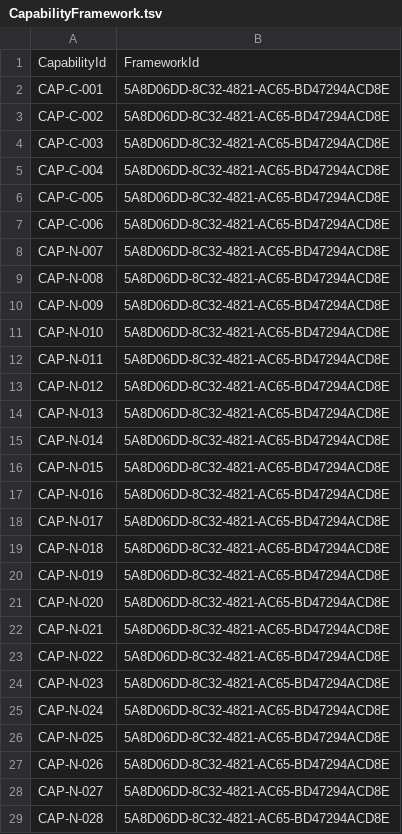
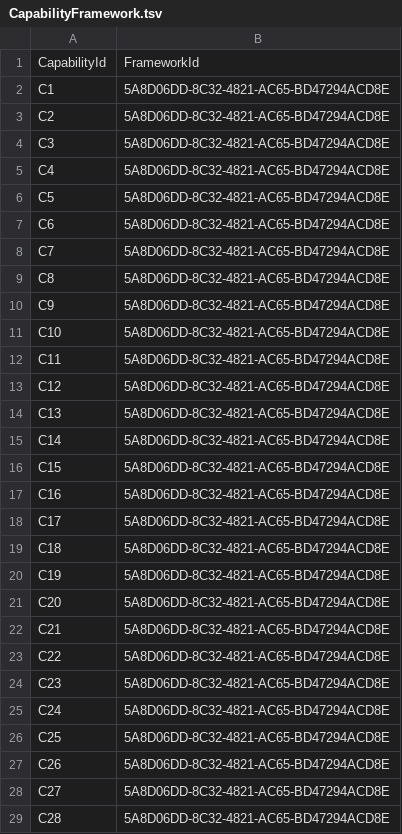
Before and after one commit to nhs-digital-gp-it-futures/NHSBuyingCatalogue, a TSV file: beta-private/api/NHSD.GPITF.BuyingCatalog/Data/CapabilityFramework.tsv, drawn as a sheet; only a part is shown; the diff covers the shown part only.

```diff
--- a/beta-private/api/NHSD.GPITF.BuyingCatalog/Data/CapabilityFramework.tsv
+++ b/beta-private/api/NHSD.GPITF.BuyingCatalog/Data/CapabilityFramework.tsv
@@ -1,29 +1,29 @@
 CapabilityId	FrameworkId
-CAP-C-001	5A8D06DD-8C32-4821-AC65-BD47294ACD8E
-CAP-C-002	5A8D06DD-8C32-4821-AC65-BD47294ACD8E
-CAP-C-003	5A8D06DD-8C32-4821-AC65-BD47294ACD8E
-CAP-C-004	5A8D06DD-8C32-4821-AC65-BD47294ACD8E
-CAP-C-005	5A8D06DD-8C32-4821-AC65-BD47294ACD8E
-CAP-C-006	5A8D06DD-8C32-4821-AC65-BD47294ACD8E
-CAP-N-007	5A8D06DD-8C32-4821-AC65-BD47294ACD8E
-CAP-N-008	5A8D06DD-8C32-4821-AC65-BD47294ACD8E
-CAP-N-009	5A8D06DD-8C32-4821-AC65-BD47294ACD8E
-CAP-N-010	5A8D06DD-8C32-4821-AC65-BD47294ACD8E
-CAP-N-011	5A8D06DD-8C32-4821-AC65-BD47294ACD8E
-CAP-N-012	5A8D06DD-8C32-4821-AC65-BD47294ACD8E
-CAP-N-013	5A8D06DD-8C32-4821-AC65-BD47294ACD8E
-CAP-N-014	5A8D06DD-8C32-4821-AC65-BD47294ACD8E
-CAP-N-015	5A8D06DD-8C32-4821-AC65-BD47294ACD8E
-CAP-N-016	5A8D06DD-8C32-4821-AC65-BD47294ACD8E
-CAP-N-017	5A8D06DD-8C32-4821-AC65-BD47294ACD8E
-CAP-N-018	5A8D06DD-8C32-4821-AC65-BD47294ACD8E
-CAP-N-019	5A8D06DD-8C32-4821-AC65-BD47294ACD8E
-CAP-N-020	5A8D06DD-8C32-4821-AC65-BD47294ACD8E
-CAP-N-021	5A8D06DD-8C32-4821-AC65-BD47294ACD8E
-CAP-N-022	5A8D06DD-8C32-4821-AC65-BD47294ACD8E
-CAP-N-023	5A8D06DD-8C32-4821-AC65-BD47294ACD8E
-CAP-N-024	5A8D06DD-8C32-4821-AC65-BD47294ACD8E
-CAP-N-025	5A8D06DD-8C32-4821-AC65-BD47294ACD8E
-CAP-N-026	5A8D06DD-8C32-4821-AC65-BD47294ACD8E
-CAP-N-027	5A8D06DD-8C32-4821-AC65-BD47294ACD8E
-CAP-N-028	5A8D06DD-8C32-4821-AC65-BD47294ACD8E
+C1	5A8D06DD-8C32-4821-AC65-BD47294ACD8E
+C2	5A8D06DD-8C32-4821-AC65-BD47294ACD8E
+C3	5A8D06DD-8C32-4821-AC65-BD47294ACD8E
+C4	5A8D06DD-8C32-4821-AC65-BD47294ACD8E
+C5	5A8D06DD-8C32-4821-AC65-BD47294ACD8E
+C6	5A8D06DD-8C32-4821-AC65-BD47294ACD8E
+C7	5A8D06DD-8C32-4821-AC65-BD47294ACD8E
+C8	5A8D06DD-8C32-4821-AC65-BD47294ACD8E
+C9	5A8D06DD-8C32-4821-AC65-BD47294ACD8E
+C10	5A8D06DD-8C32-4821-AC65-BD47294ACD8E
+C11	5A8D06DD-8C32-4821-AC65-BD47294ACD8E
+C12	5A8D06DD-8C32-4821-AC65-BD47294ACD8E
+C13	5A8D06DD-8C32-4821-AC65-BD47294ACD8E
+C14	5A8D06DD-8C32-4821-AC65-BD47294ACD8E
+C15	5A8D06DD-8C32-4821-AC65-BD47294ACD8E
+C16	5A8D06DD-8C32-4821-AC65-BD47294ACD8E
+C17	5A8D06DD-8C32-4821-AC65-BD47294ACD8E
+C18	5A8D06DD-8C32-4821-AC65-BD47294ACD8E
+C19	5A8D06DD-8C32-4821-AC65-BD47294ACD8E
+C20	5A8D06DD-8C32-4821-AC65-BD47294ACD8E
+C21	5A8D06DD-8C32-4821-AC65-BD47294ACD8E
+C22	5A8D06DD-8C32-4821-AC65-BD47294ACD8E
+C23	5A8D06DD-8C32-4821-AC65-BD47294ACD8E
+C24	5A8D06DD-8C32-4821-AC65-BD47294ACD8E
+C25	5A8D06DD-8C32-4821-AC65-BD47294ACD8E
+C26	5A8D06DD-8C32-4821-AC65-BD47294ACD8E
+C27	5A8D06DD-8C32-4821-AC65-BD47294ACD8E
+C28	5A8D06DD-8C32-4821-AC65-BD47294ACD8E
```
Also changed, not shown: 9 edited cells elsewhere in this file, beta-private/api/NHSD.GPITF.BuyingCatalog/Data/Capabilities.tsv, beta-private/api/NHSD.GPITF.BuyingCatalog/Data/CapabilitiesImplemented.tsv, 3 other files.
